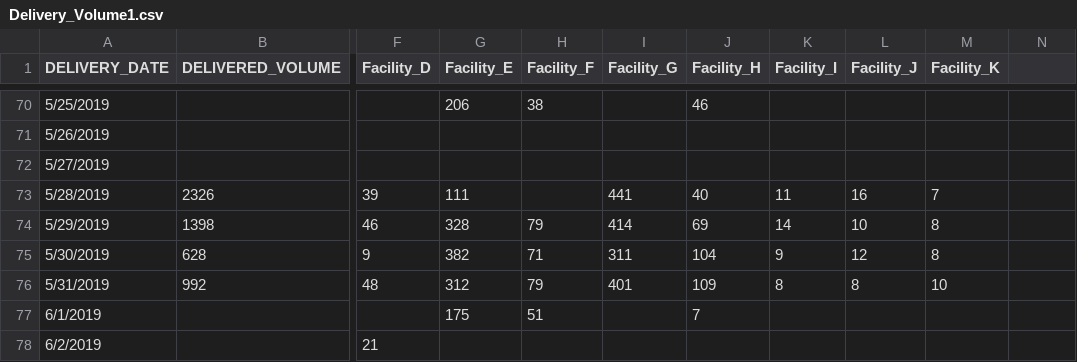
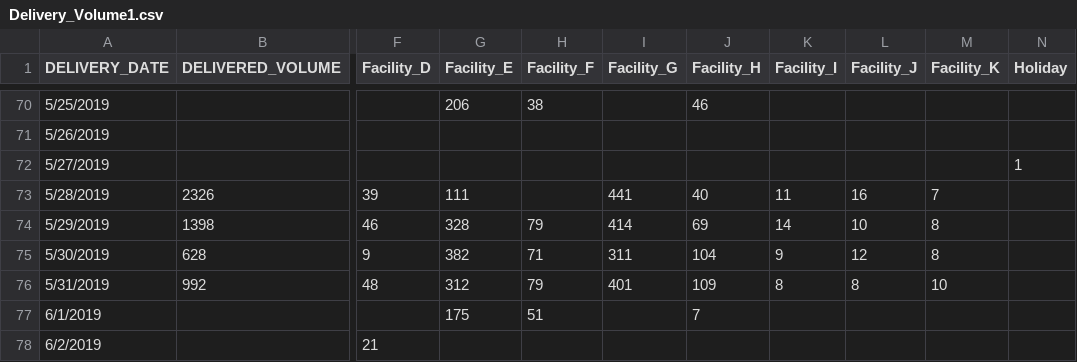
Before and after one commit to lennymelnik/pb_dataChallenge, a CSV file: data/Delivery_Volume1.csv, drawn as a sheet; only a part is shown, gaps mark what is left out; the diff names each change by its address in the sheet, - before the commit and + after, or states it on an @@ line.

Commit message:
Added holiday feature

```diff
--- a/data/Delivery_Volume1.csv
+++ b/data/Delivery_Volume1.csv
-N1: (empty)
+N1: Holiday
-N72 (Holiday): (empty)
+N72 (Holiday): 1
```
Also changed, not shown: 2 other files.
